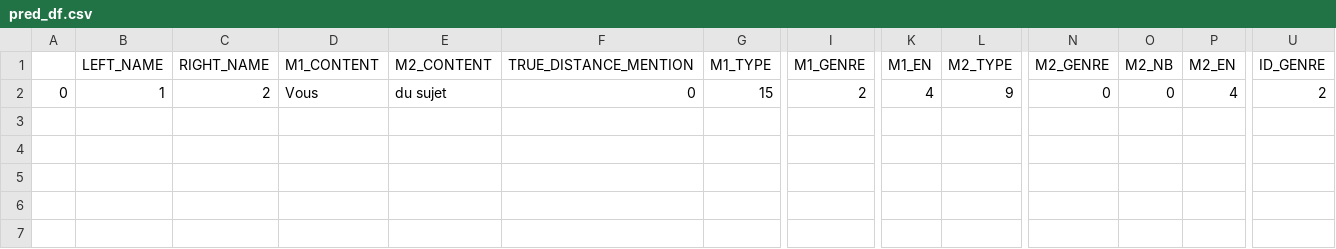
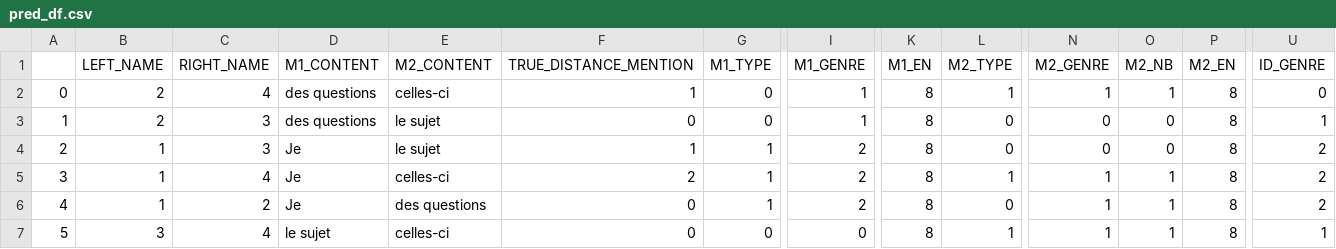
Before and after one commit to JyLIU-emma/MWE_coref, a CSV file: OFCORS/ofcors_outputs/dataframes/pred_df.csv, drawn as a sheet; only a part is shown, gaps mark what is left out; rows hold the shown columns only; the diff covers the shown part only; the diff names each change by its address in the sheet, - before the commit and + after, or states it on an @@ line.

```diff
--- a/OFCORS/ofcors_outputs/dataframes/pred_df.csv
+++ b/OFCORS/ofcors_outputs/dataframes/pred_df.csv
-B2 (LEFT_NAME): 1
+B2 (LEFT_NAME): 2
-C2 (RIGHT_NAME): 2
+C2 (RIGHT_NAME): 4
-D2 (M1_CONTENT): Vous
+D2 (M1_CONTENT): des questions
-E2 (M2_CONTENT): du sujet
+E2 (M2_CONTENT): celles-ci
-F2 (TRUE_DISTANCE_MENTION): 0
+F2 (TRUE_DISTANCE_MENTION): 1
-G2 (M1_TYPE): 15
+G2 (M1_TYPE): 0
-I2 (M1_GENRE): 2
+I2 (M1_GENRE): 1
-K2 (M1_EN): 4
+K2 (M1_EN): 8
-L2 (M2_TYPE): 9
+L2 (M2_TYPE): 1
-N2 (M2_GENRE): 0
+N2 (M2_GENRE): 1
-O2 (M2_NB): 0
+O2 (M2_NB): 1
-P2 (M2_EN): 4
+P2 (M2_EN): 8
-U2 (ID_GENRE): 2
+U2 (ID_GENRE): 0
+row 3: 1 | 2 | 3 | des questions | le sujet | 0 | 0 | 1 | 8 | 0 | 0 | 0 | 8 | 1
+row 4: 2 | 1 | 3 | Je | le sujet | 1 | 1 | 2 | 8 | 0 | 0 | 0 | 8 | 2
+row 5: 3 | 1 | 4 | Je | celles-ci | 2 | 1 | 2 | 8 | 1 | 1 | 1 | 8 | 2
+row 6: 4 | 1 | 2 | Je | des questions | 0 | 1 | 2 | 8 | 0 | 1 | 1 | 8 | 2
+row 7: 5 | 3 | 4 | le sujet | celles-ci | 0 | 0 | 0 | 8 | 1 | 1 | 1 | 8 | 1
```
Also changed, not shown: 4 edited cells elsewhere in this file, OFCORS/ofcors_outputs/dataframes/pairs_df.csv, 45 other files.
